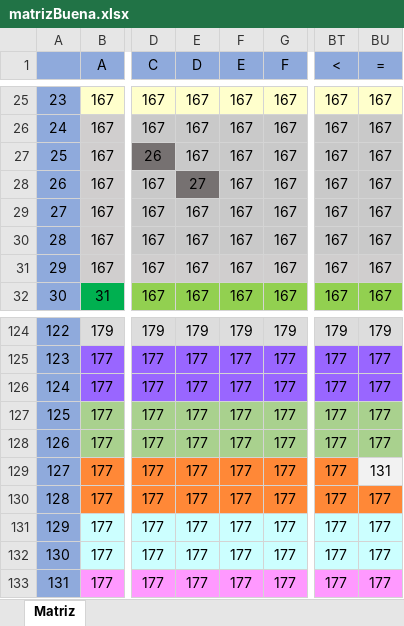
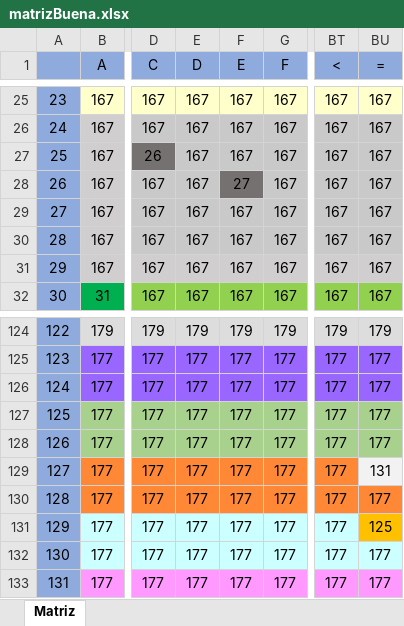
Before and after one commit to bsoez/BSharp, an Excel workbook: matrizBuena.xlsx, sheet Matriz, drawn as a sheet; only a part is shown, gaps mark what is left out; values as stored, in another font and other column widths than the file's, no borders; the diff names each change by its address in the sheet, - before the commit and + after, or states it on an @@ line.

```diff
--- a/matrizBuena.xlsx (sheet Matriz)
+++ b/matrizBuena.xlsx (sheet Matriz)
-E28 (D): 27
+E28 (D): 167
-E28 fill: #767171
+E28 fill: #C9C9C9
-F28 (E): 167
+F28 (E): 27
-F28 fill: #C9C9C9
+F28 fill: #767171
-BU131 (=): 177
+BU131 (=): 125
-BU131 fill: #CCFFFF
+BU131 fill: #FFC000
```
Also changed, not shown: 2 other files.
